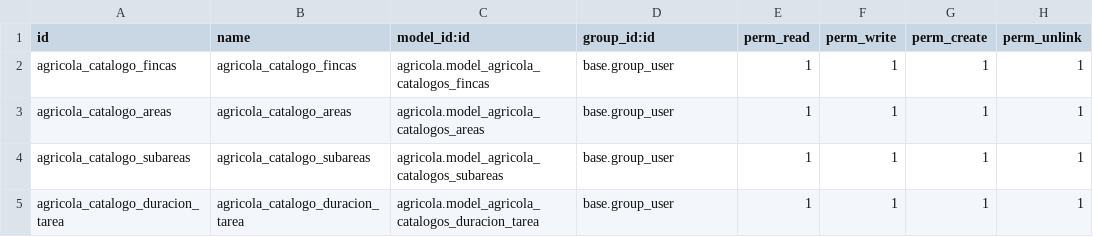
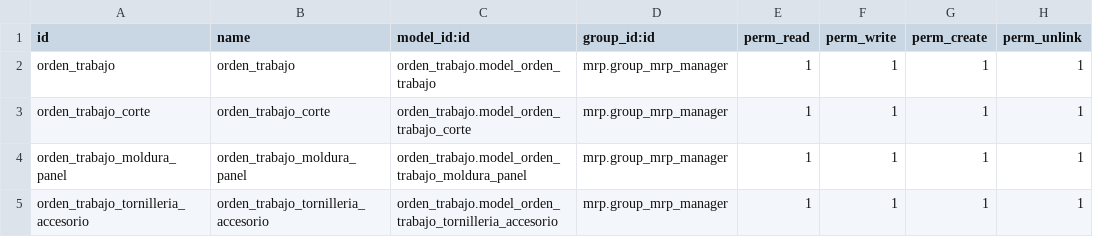
Before and after one commit to rocketgithub/orden_trabajo, a CSV file: security/ir.model.access.csv, drawn as a sheet.

```diff
--- a/security/ir.model.access.csv
+++ b/security/ir.model.access.csv
@@ -1,5 +1,5 @@
 id,name,model_id:id,group_id:id,perm_read,perm_write,perm_create,perm_unlink
-agricola_catalogo_fincas,agricola_catalogo_fincas,agricola.model_agricola_catalogos_fincas,base.group_user,1,1,1,1
-agricola_catalogo_areas,agricola_catalogo_areas,agricola.model_agricola_catalogos_areas,base.group_user,1,1,1,1
-agricola_catalogo_subareas,agricola_catalogo_subareas,agricola.model_agricola_catalogos_subareas,base.group_user,1,1,1,1
-agricola_catalogo_duracion_tarea,agricola_catalogo_duracion_tarea,agricola.model_agricola_catalogos_duracion_tarea,base.group_user,1,1,1,1
+orden_trabajo,orden_trabajo,orden_trabajo.model_orden_trabajo,mrp.group_mrp_manager,1,1,1,1
+orden_trabajo_corte,orden_trabajo_corte,orden_trabajo.model_orden_trabajo_corte,mrp.group_mrp_manager,1,1,1,1
+orden_trabajo_moldura_panel,orden_trabajo_moldura_panel,orden_trabajo.model_orden_trabajo_moldura_panel,mrp.group_mrp_manager,1,1,1,1
+orden_trabajo_tornilleria_accesorio,orden_trabajo_tornilleria_accesorio,orden_trabajo.model_orden_trabajo_tornilleria_accesorio,mrp.group_mrp_manager,1,1,1,1
```
Also changed, not shown: 4 other files.
